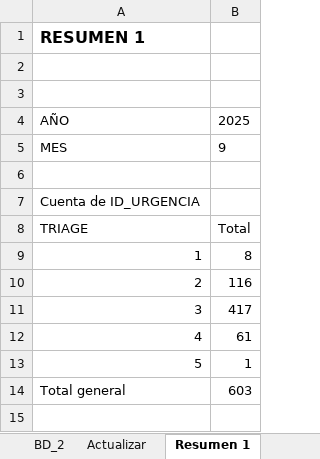
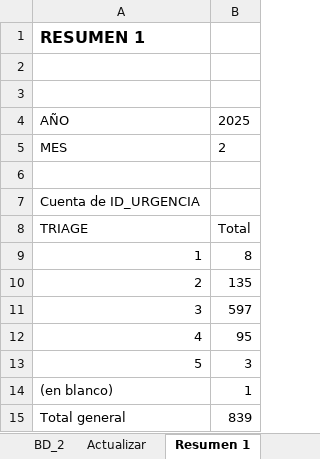
Before and after one commit to pcurinao/Monitores_Excel, an Excel workbook: Monitor Base.xlsm, sheet Resumen 1, drawn as a sheet; values as stored, in another font and other column widths than the file's, no borders; addresses are those after the commit; the diff names each change by its address in the sheet, - before the commit and + after, or states it on an @@ line.

```diff
--- a/Monitor Base.xlsm (sheet Resumen 1)
+++ b/Monitor Base.xlsm (sheet Resumen 1)
-B5: 9
+B5: 2
-B10: 116
+B10: 135
-B11: 417
+B11: 597
-B12: 61
+B12: 95
+row 13: 5 | 3
@@ column A renumbered in row 14 @@
-B15: 603
+B15: 839
```
Also changed, not shown: sheet BD_1, sheet BD_2, sheet Resumen 2, 1 other file.
